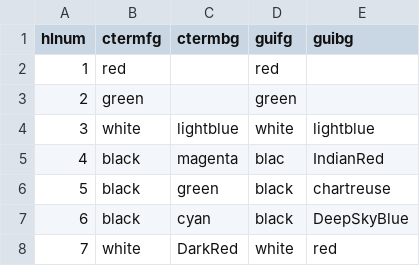
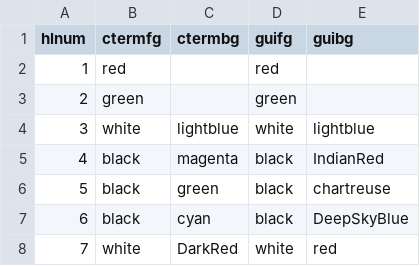
Before and after one commit to devemouse/dotfiles, a CSV file: vimfiles/plugin/highlights.csv, drawn as a sheet; only a part is shown.

```diff
--- a/vimfiles/plugin/highlights.csv
+++ b/vimfiles/plugin/highlights.csv
@@ -4,3 +4,3 @@ hlnum,ctermfg,ctermbg,guifg,guibg
 3,white,lightblue,white,lightblue
-4,black,magenta,blac,IndianRed
+4,black,magenta,black,IndianRed
 5,black,green,black,chartreuse
```
Also changed, not shown: 5 other files.
